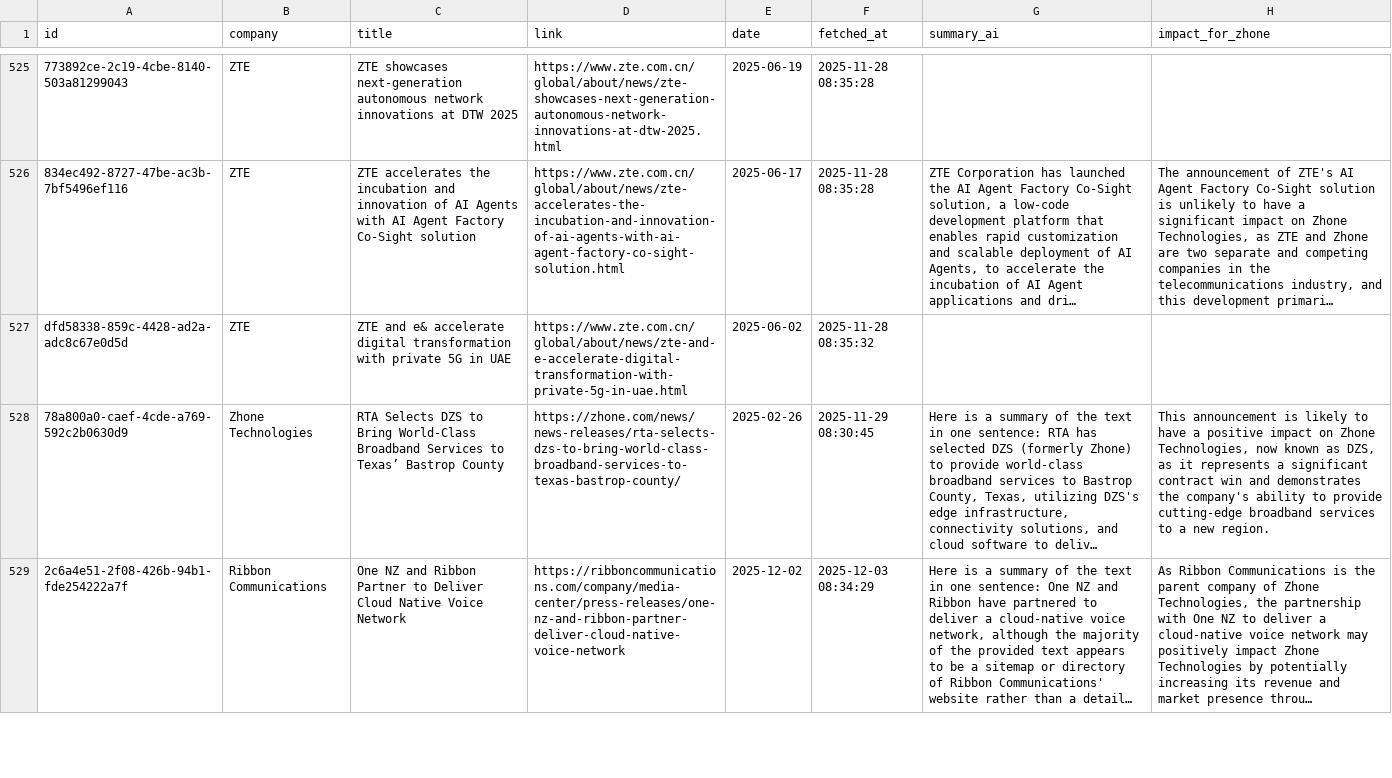
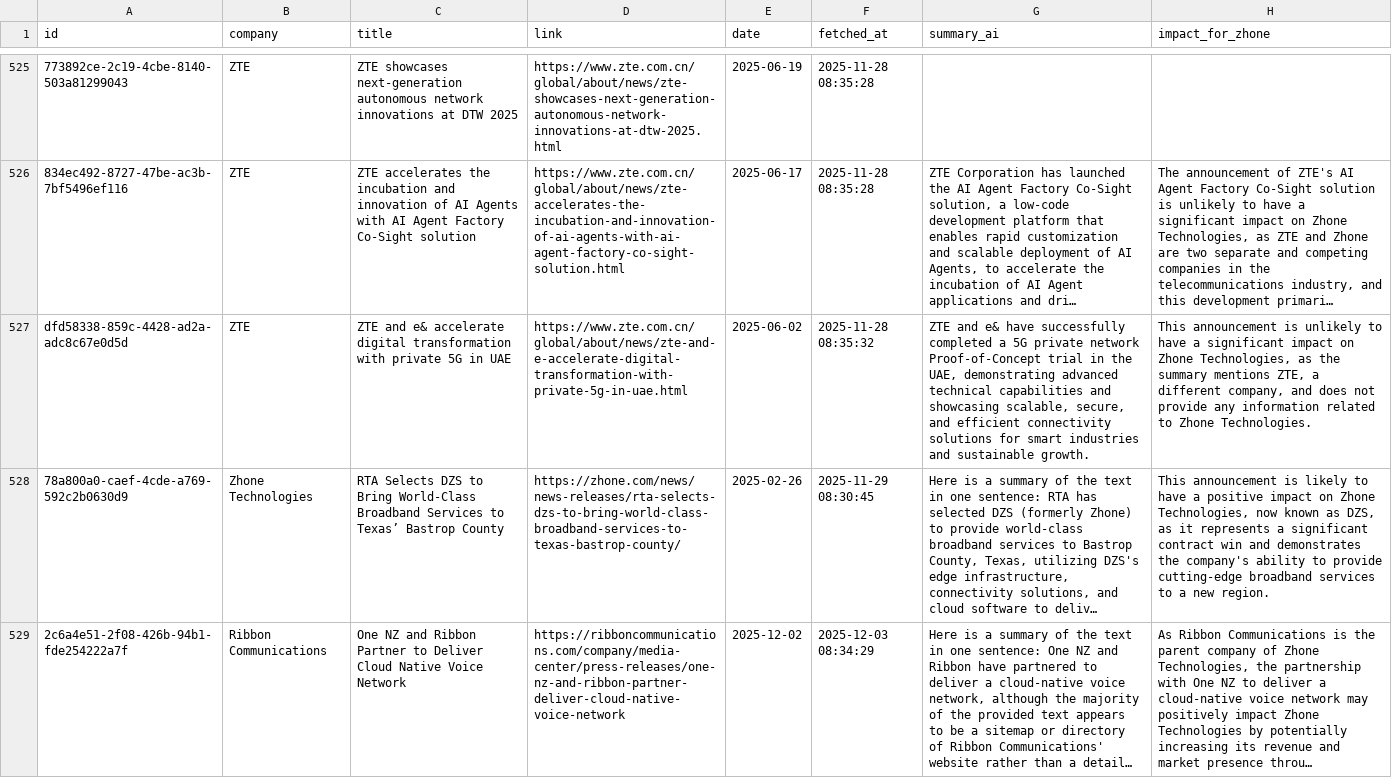
Before and after one commit to flabelle999/presswatch-app, a CSV file: press_releases_master.csv, drawn as a sheet; only a part is shown, gaps mark what is left out; long unchanged cells end in …; the diff names each change by its address in the sheet, - before the commit and + after, or states it on an @@ line.

```diff
--- a/press_releases_master.csv
+++ b/press_releases_master.csv
-G527 (summary_ai): (empty)
+G527 (summary_ai): ZTE and e& have successfully completed a 5G private network Proof-of-Concept trial in the UAE, demonstrating advanced technical capabilities and showcasing scalable, secure, and efficient connectivity solutions for smart industries and sustainable growth.
-H527 (impact_for_zhone): (empty)
+H527 (impact_for_zhone): This announcement is unlikely to have a significant impact on Zhone Technologies, as the summary mentions ZTE, a different company, and does not provide any information related to Zhone Technologies.
```
